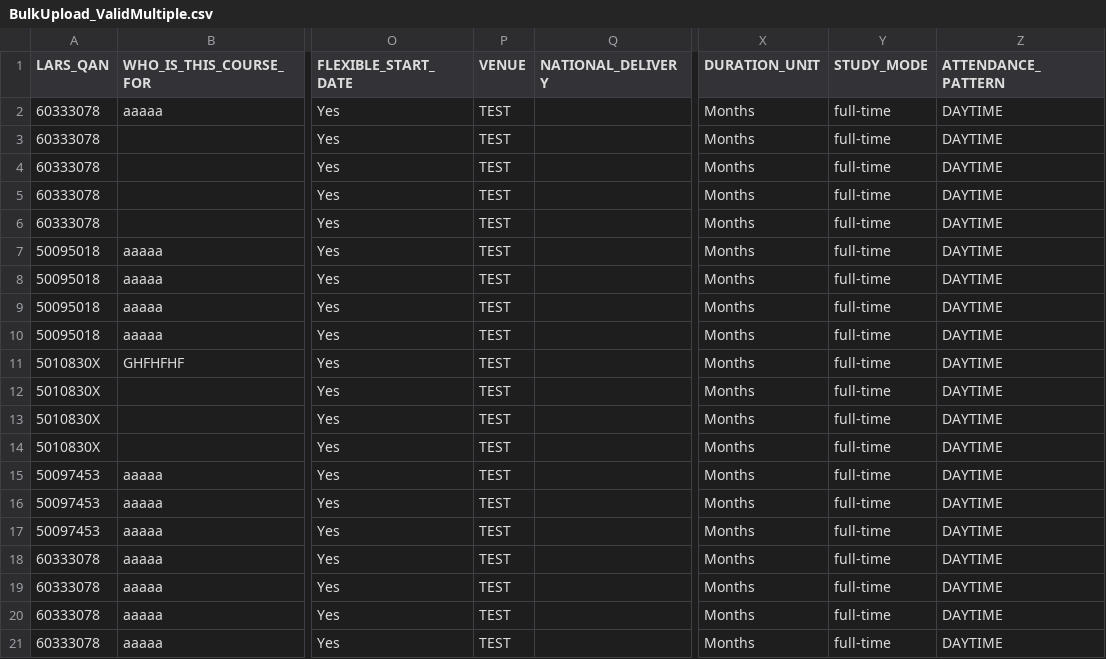
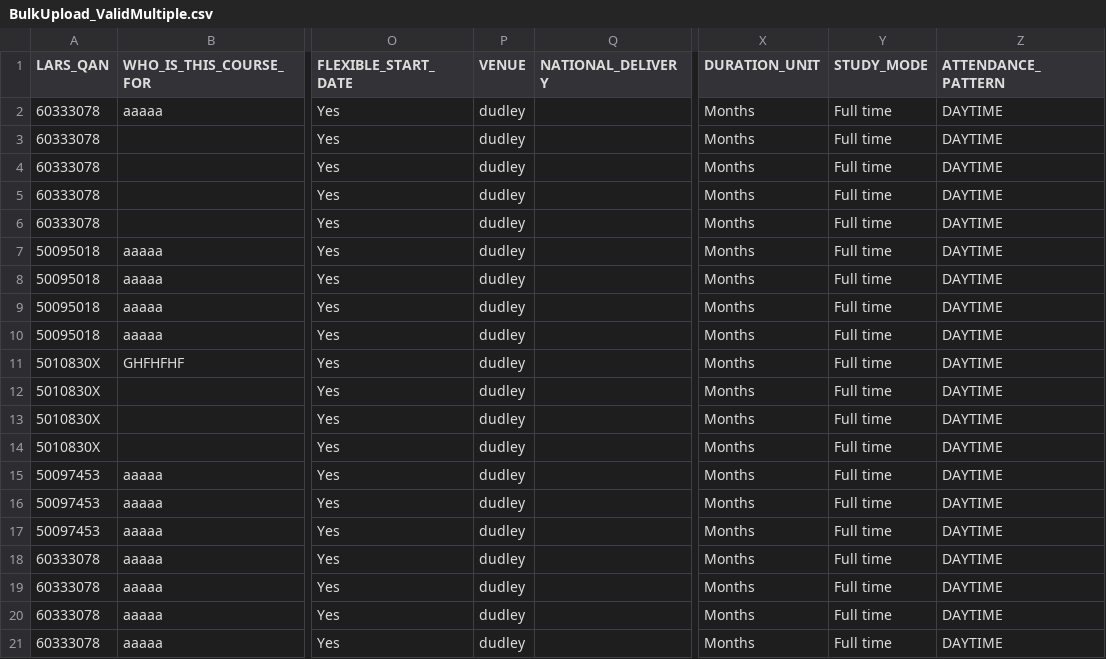
Before and after one commit to SkillsFundingAgency/dfc-providerportal-automatedtests, a CSV file: src/UITesting.ProviderPortal/Test Data/BulkUpload_ValidMultiple.csv, drawn as a sheet; only a part is shown, gaps mark what is left out; the diff names each change by its address in the sheet, - before the commit and + after, or states it on an @@ line.

```diff
--- a/src/UITesting.ProviderPortal/Test Data/BulkUpload_ValidMultiple.csv
+++ b/src/UITesting.ProviderPortal/Test Data/BulkUpload_ValidMultiple.csv
-P2:P21 (VENUE): TEST
+P2:P21 (VENUE): dudley
-Y2:Y21 (STUDY_MODE): full-time
+Y2:Y21 (STUDY_MODE): Full time
```
Also changed, not shown: src/UITesting.ProviderPortal/Test Data/BulkUpload_ValidClassroomOnlineWorkbasedMixture2.csv, src/UITesting.ProviderPortal/Test Data/BulkUpload_dayblockrelease.csv, 15 other files.
